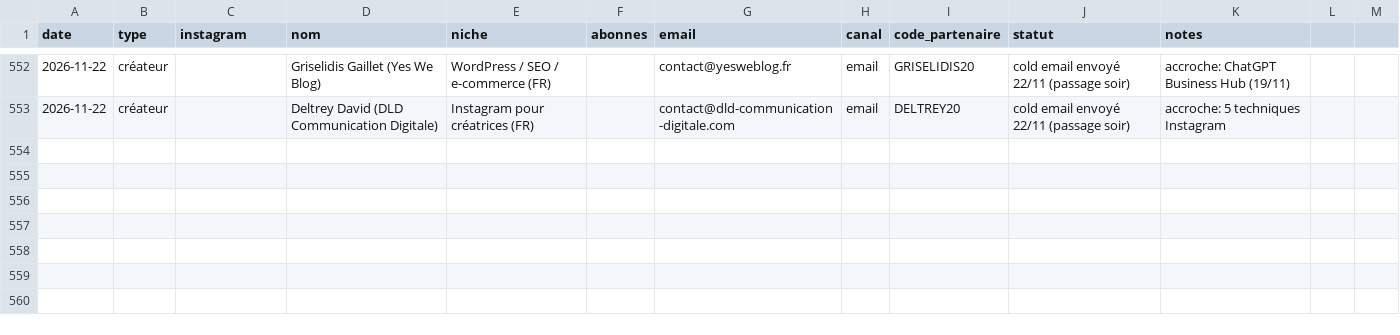
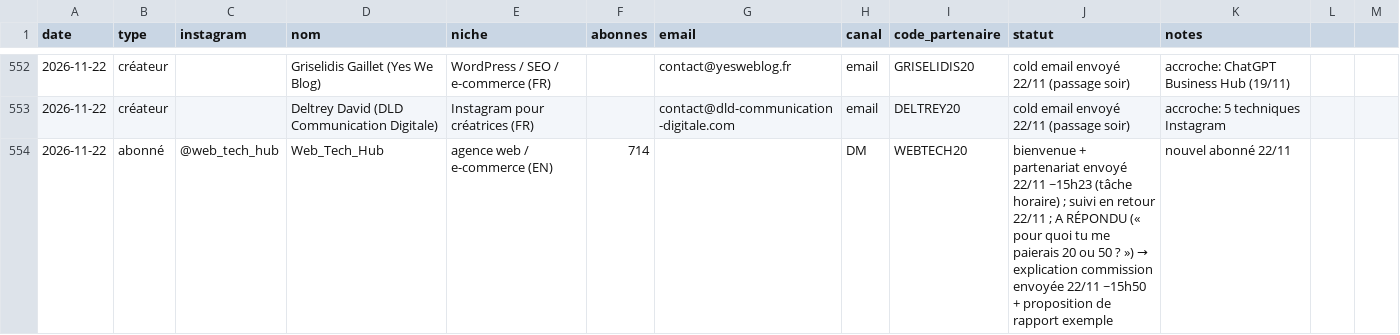
Before and after one commit to storescoreaudit-cmyk/storescore-audit.github.io, a CSV file: influenceurs.csv, drawn as a sheet; only a part is shown, gaps mark what is left out; the diff names each change by its address in the sheet, - before the commit and + after, or states it on an @@ line.

```diff
--- a/influenceurs.csv
+++ b/influenceurs.csv
+row 554: 2026-11-22 | abonné | @web_tech_hub | Web_Tech_Hub | agence web / e-commerce (EN) | 714 |  | DM | WEBTECH20 | bienvenue + partenariat envoyé 22/11 ~15h23 (tâche horaire) ; suivi en retour 22/11 ; A RÉPONDU (« pour quoi tu me paierais 20 ou 50 ? ») → explication commission envoyée 22/11 ~15h50 + proposition de rapport exemple | nouvel abonné 22/11
```
